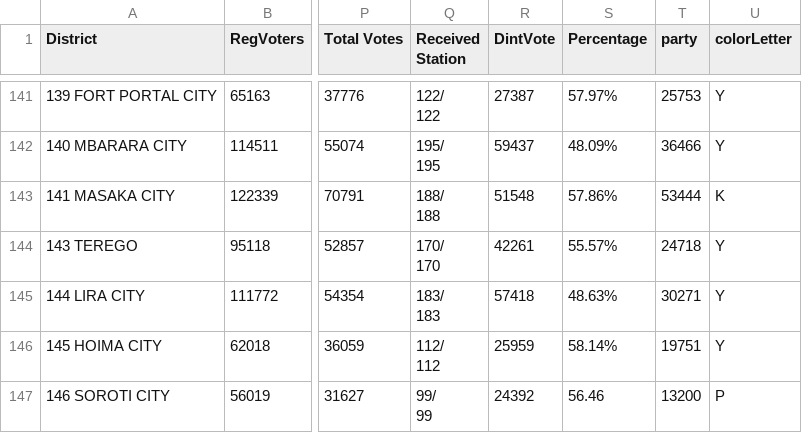
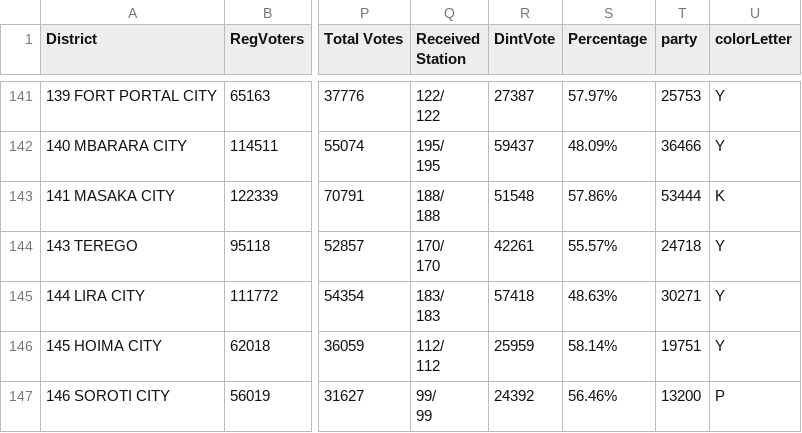
Before and after one commit to Kwagalakwe-Grace/Kwagalakwe-DataVisualization, a CSV file: Map2.csv, drawn as a sheet; only a part is shown, gaps mark what is left out; the diff names each change by its address in the sheet, - before the commit and + after, or states it on an @@ line.

Commit message:
Update Map2.csv

```diff
--- a/Map2.csv
+++ b/Map2.csv
-S147 (Percentage): 56.46
+S147 (Percentage): 56.46%
```
